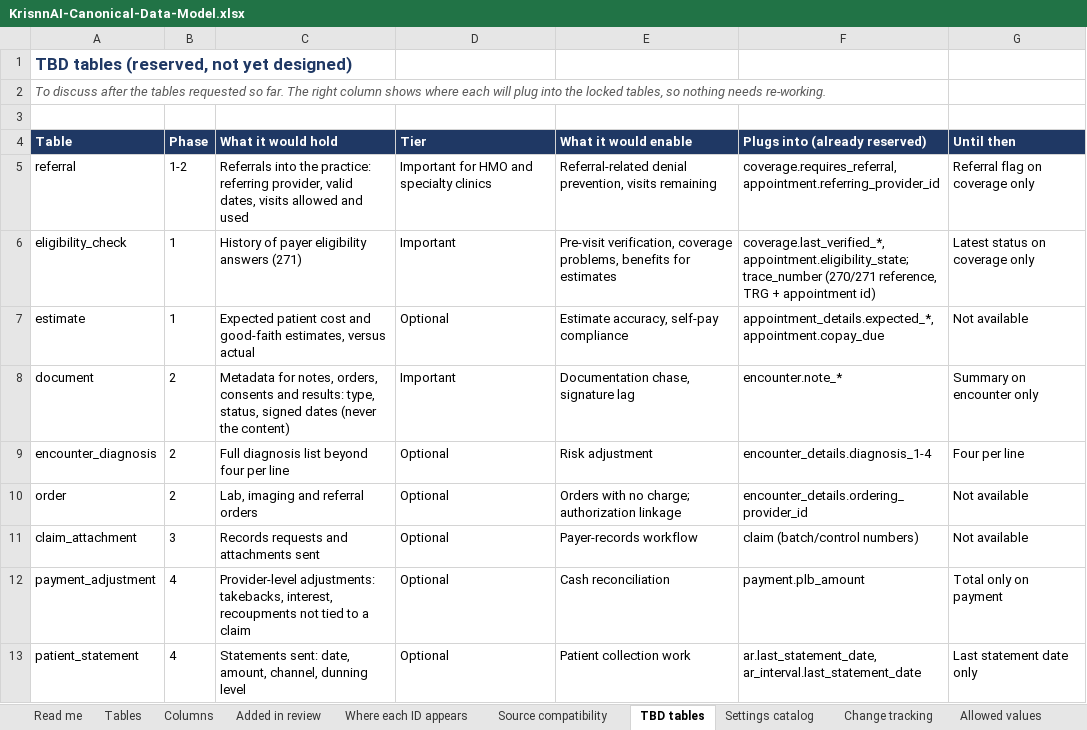
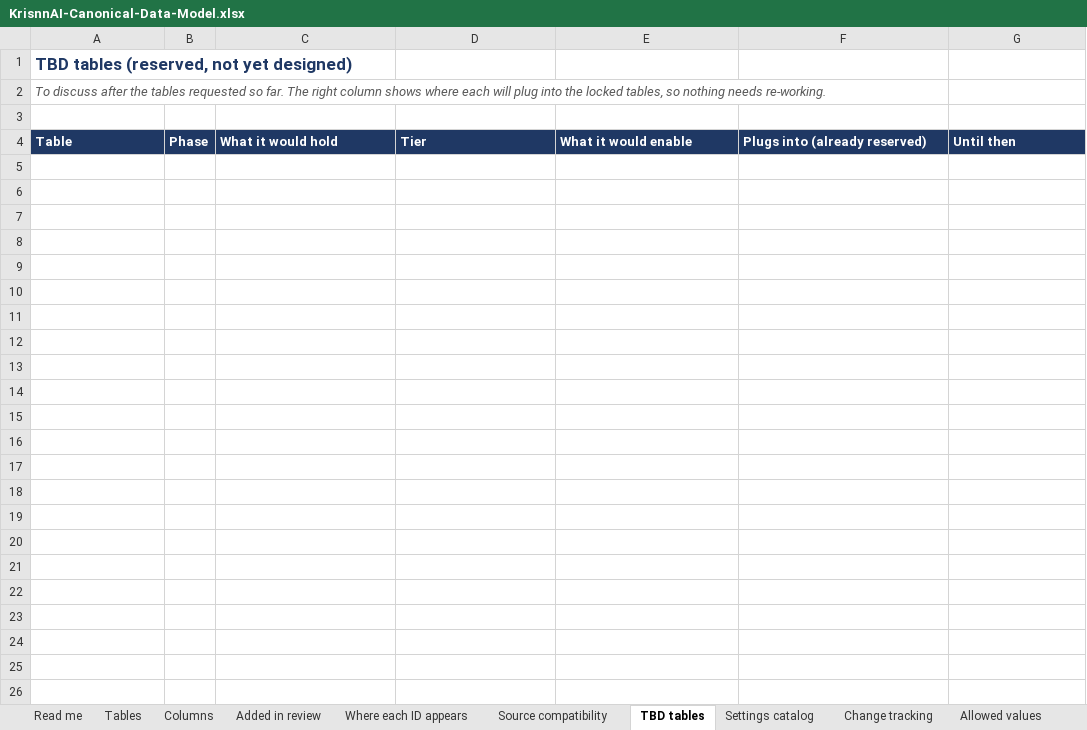
Before and after one commit to Gkecho/KrisnnAI_Agentic_RCM, an Excel workbook: docs/data_model/KrisnnAI-Canonical-Data-Model.xlsx, sheet TBD tables, drawn as a sheet; only a part is shown; values as stored, in another font and other column widths than the file's, no borders; the diff covers the shown part only; the diff names each change by its address in the sheet, - before the commit and + after, or states it on an @@ line.

```diff
--- a/docs/data_model/KrisnnAI-Canonical-Data-Model.xlsx (sheet TBD tables)
+++ b/docs/data_model/KrisnnAI-Canonical-Data-Model.xlsx (sheet TBD tables)
-row 5: referral | 1-2 | Referrals into the practice: referring provider, valid dates, visits allowed and used | Important for HMO and specialty clinics | Referral-related denial prevention, visits remaining | coverage.requires_referral, appointment.referring_provider_id | Referral flag on coverage only
-row 6: eligibility_check | 1 | History of payer eligibility answers (271) | Important | Pre-visit verification, coverage problems, benefits for estimates | coverage.last_verified_*, appointment.eligibility_state; trace_number (270/271 reference, TRG + appointment id) | Latest status on coverage only
-row 7: estimate | 1 | Expected patient cost and good-faith estimates, versus actual | Optional | Estimate accuracy, self-pay compliance | appointment_details.expected_*, appointment.copay_due | Not available
-row 8: document | 2 | Metadata for notes, orders, consents and results: type, status, signed dates (never the content) | Important | Documentation chase, signature lag | encounter.note_* | Summary on encounter only
-row 9: encounter_diagnosis | 2 | Full diagnosis list beyond four per line | Optional | Risk adjustment | encounter_details.diagnosis_1-4 | Four per line
-row 10: order | 2 | Lab, imaging and referral orders | Optional | Orders with no charge; authorization linkage | encounter_details.ordering_provider_id | Not available
-row 11: claim_attachment | 3 | Records requests and attachments sent | Optional | Payer-records workflow | claim (batch/control numbers) | Not available
-row 12: payment_adjustment | 4 | Provider-level adjustments: takebacks, interest, recoupments not tied to a claim | Optional | Cash reconciliation | payment.plb_amount | Total only on payment
-row 13: patient_statement | 4 | Statements sent: date, amount, channel, dunning level | Optional | Patient collection work | ar.last_statement_date, ar_interval.last_statement_date | Last statement date only
```
Also changed, not shown: 8 removed rows elsewhere in this sheet, sheet Columns, sheet Tables, sheet Where each ID appears, sheet Added in review, sheet Read me, docs/data_model/KrisnnAI-Agent-Field-Remap.xlsx, 2 other files.
